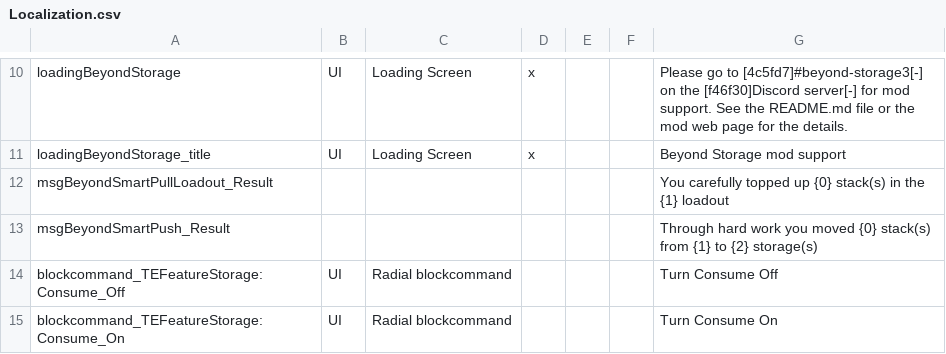
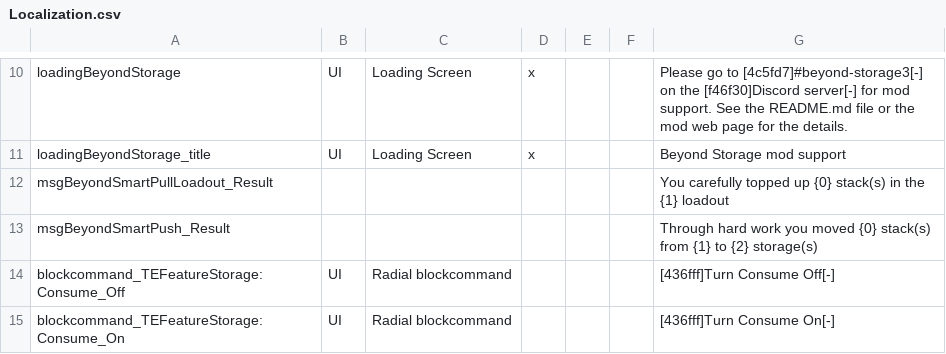
Before and after one commit to superguru/7d2d_mod_BeyondStorage3, a CSV file: BeyondStorage/ModPackage/Config/Localization.csv, drawn as a sheet; only a part is shown, gaps mark what is left out.

Commit message:
Change consume On and Off text colours so it works on both light and dark backgrounds

```diff
--- a/BeyondStorage/ModPackage/Config/Localization.csv
+++ b/BeyondStorage/ModPackage/Config/Localization.csv
@@ -13,3 +13,3 @@
 "msgBeyondSmartPush_Result","","","","","","Through hard work you moved {0} stack(s) from {1} to {2} storage(s)"
-"blockcommand_TEFeatureStorage:Consume_Off","UI","Radial blockcommand","","","","Turn Consume Off"
-"blockcommand_TEFeatureStorage:Consume_On","UI","Radial blockcommand","","","","Turn Consume On"
+"blockcommand_TEFeatureStorage:Consume_Off","UI","Radial blockcommand","","","","[436fff]Turn Consume Off[-]"
+"blockcommand_TEFeatureStorage:Consume_On","UI","Radial blockcommand","","","","[436fff]Turn Consume On[-]"
```
